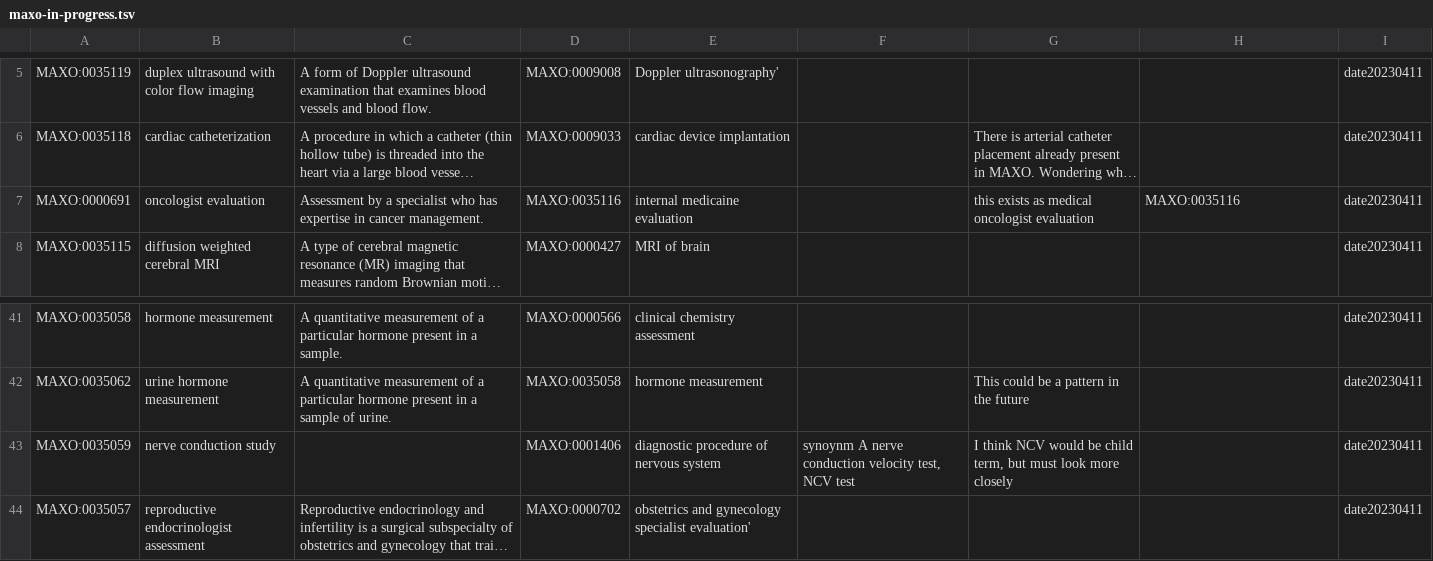
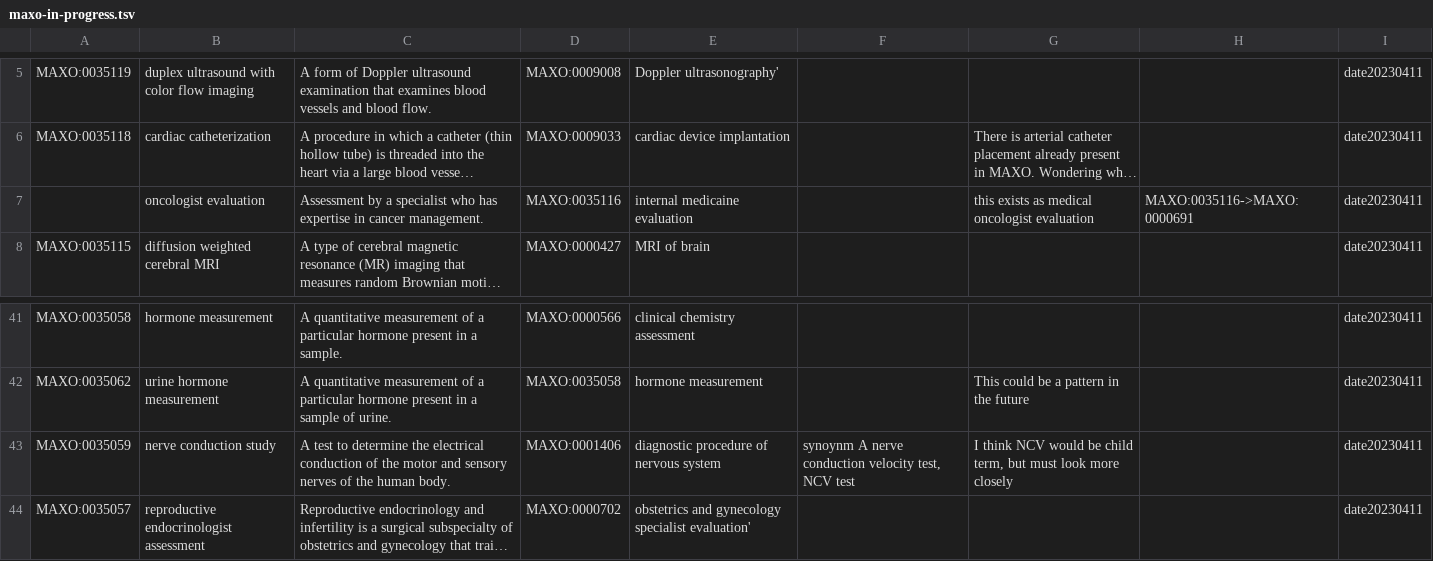
Before and after one commit to monarch-initiative/MAxO, a TSV file: src/templates/maxo-in-progress.tsv, drawn as a sheet; only a part is shown, gaps mark what is left out; long unchanged cells end in …; the diff names each change by its address in the sheet, - before the commit and + after, or states it on an @@ line.

```diff
--- a/src/templates/maxo-in-progress.tsv
+++ b/src/templates/maxo-in-progress.tsv
-A7: MAXO:0000691
+A7: (empty)
-H7: MAXO:0035116
+H7: MAXO:0035116->MAXO:0000691
-C43: (empty)
+C43: A test to determine the electrical conduction of the motor and sensory nerves of the human body.
```
Also changed, not shown: src/ontology/reports/maxo-base.owl-obo-report.tsv, 1 other file.
